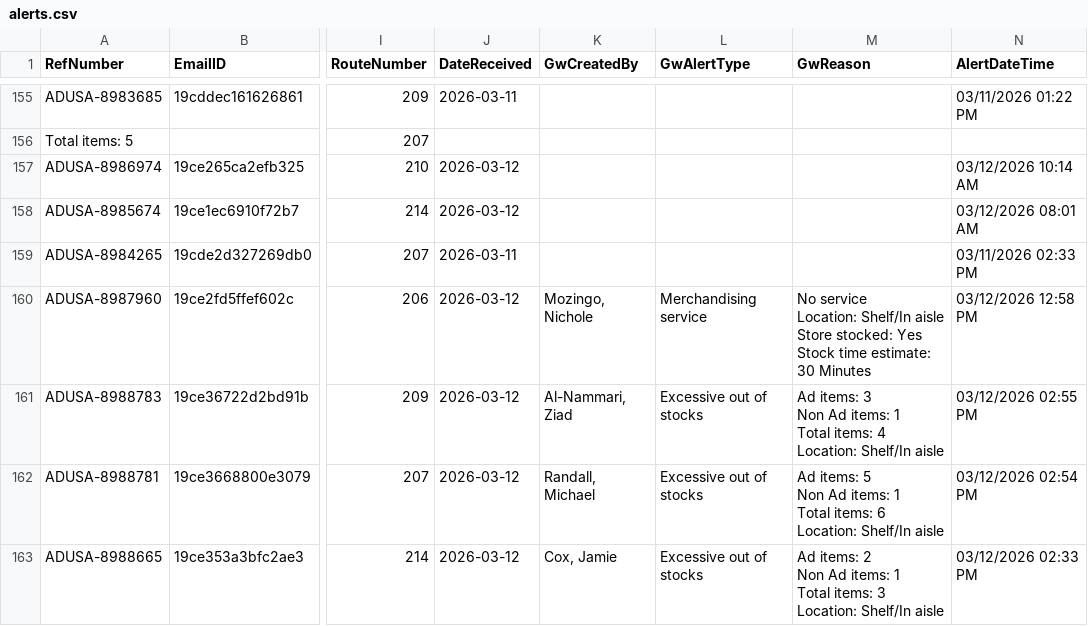
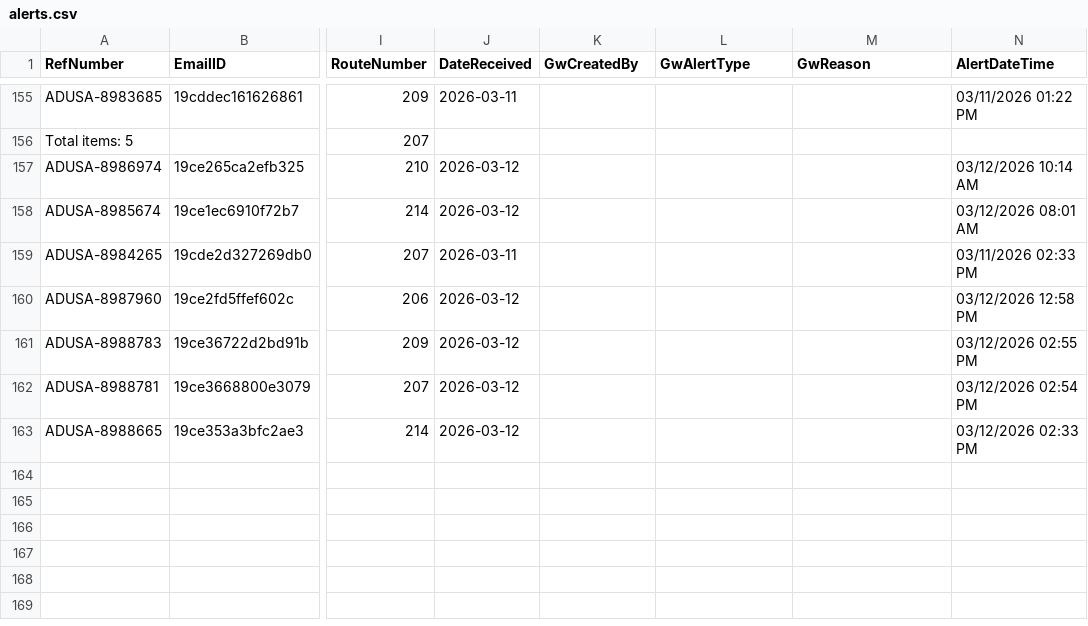
Before and after one commit to Mahpour4/Map-tracker, a CSV file: src/data/alerts.csv, drawn as a sheet; only a part is shown, gaps mark what is left out; ↵ is a line break in a cell; the diff names each change by its address in the sheet, - before the commit and + after, or states it on an @@ line.

Commit message:
Update alerts.csv from Map Tracker app

```diff
--- a/src/data/alerts.csv
+++ b/src/data/alerts.csv
-K160 (GwCreatedBy): Mozingo, Nichole
+K160 (GwCreatedBy): (empty)
-L160 (GwAlertType): Merchandising service
+L160 (GwAlertType): (empty)
-M160 (GwReason): No service ↵ Location: Shelf/In aisle ↵ Store stocked: Yes ↵ Stock time estimate: 30 Minutes
+M160 (GwReason): (empty)
-K161 (GwCreatedBy): Al-Nammari, Ziad
+K161 (GwCreatedBy): (empty)
-L161:L163 (GwAlertType): Excessive out of stocks
+L161:L163 (GwAlertType): (empty)
-M161 (GwReason): Ad items: 3 ↵ Non Ad items: 1 ↵ Total items: 4 ↵ Location: Shelf/In aisle
+M161 (GwReason): (empty)
-K162 (GwCreatedBy): Randall, Michael
+K162 (GwCreatedBy): (empty)
-M162 (GwReason): Ad items: 5 ↵ Non Ad items: 1 ↵ Total items: 6 ↵ Location: Shelf/In aisle
+M162 (GwReason): (empty)
-K163 (GwCreatedBy): Cox, Jamie
+K163 (GwCreatedBy): (empty)
-M163 (GwReason): Ad items: 2 ↵ Non Ad items: 1 ↵ Total items: 3 ↵ Location: Shelf/In aisle
+M163 (GwReason): (empty)
```
